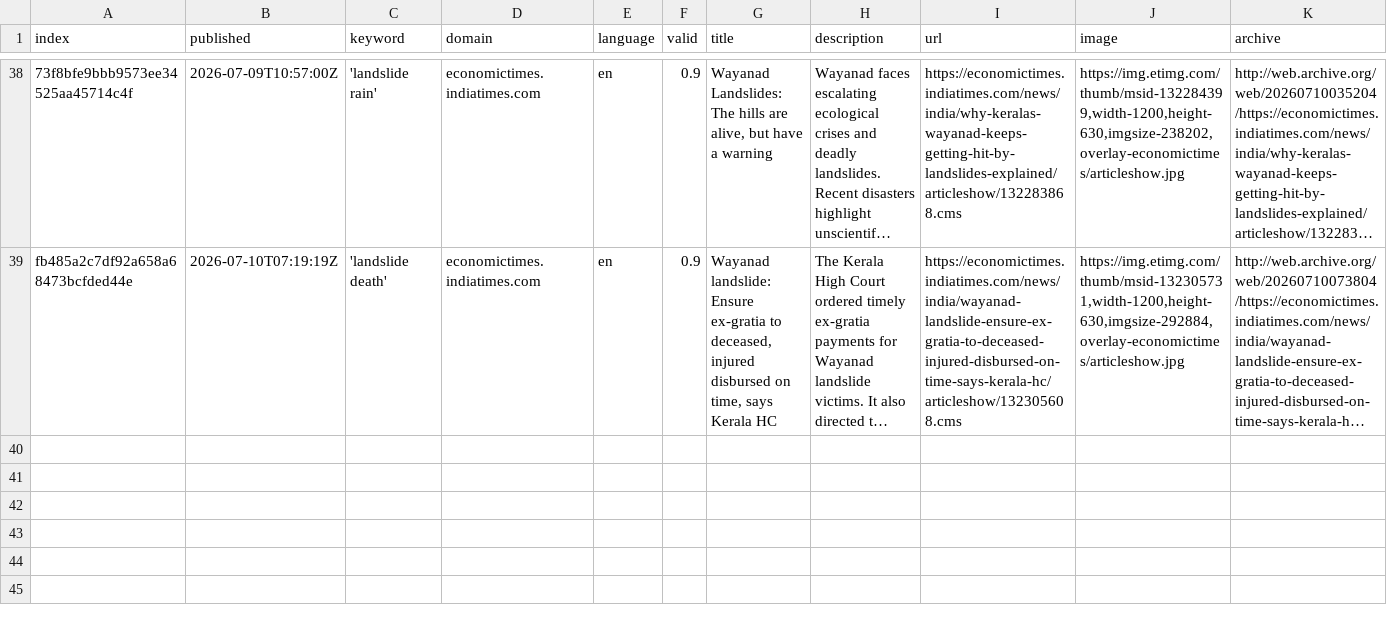
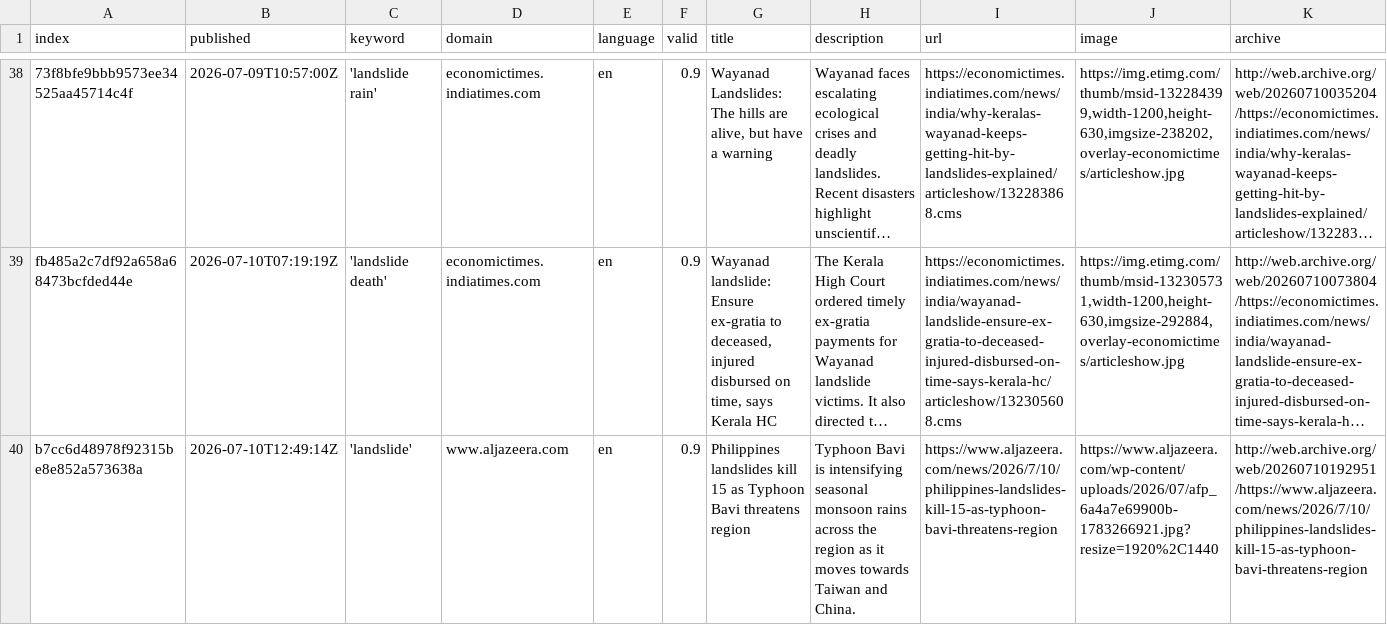
Before and after one commit to celiapi-news/landslideIsComing, a CSV file: csv/news_2026_07.csv, drawn as a sheet; only a part is shown, gaps mark what is left out; long unchanged cells end in …; rows hold the shown columns only; the diff names each change by its address in the sheet, - before the commit and + after, or states it on an @@ line.

```diff
--- a/csv/news_2026_07.csv
+++ b/csv/news_2026_07.csv
+row 40: b7cc6d48978f92315be8e852a573638a | 2026-07-10T12:49:14Z | 'landslide' | www.aljazeera.com | en | 0.9 | Philippines landslides kill 15 as Typhoon Bavi threatens region | Typhoon Bavi is intensifying seasonal monsoon rains across the region as it moves towards Taiwan and China. | https://www.aljazeera.com/news/2026/7/10/philippines-landslides-kill-15-as-typhoon-bavi-threatens-region | https://www.aljazeera.com/wp-content/uploads/2026/07/afp_6a4a7e69900b-1783266921.jpg?resize=1920%2C1440 | http://web.archive.org/web/20260710192951/https://www.aljazeera.com/news/2026/7/10/philippines-landslides-kill-15-as-typhoon-bavi-threatens-region
```
Also changed, not shown: csv/news_2026_06.csv, keywords.csv.
